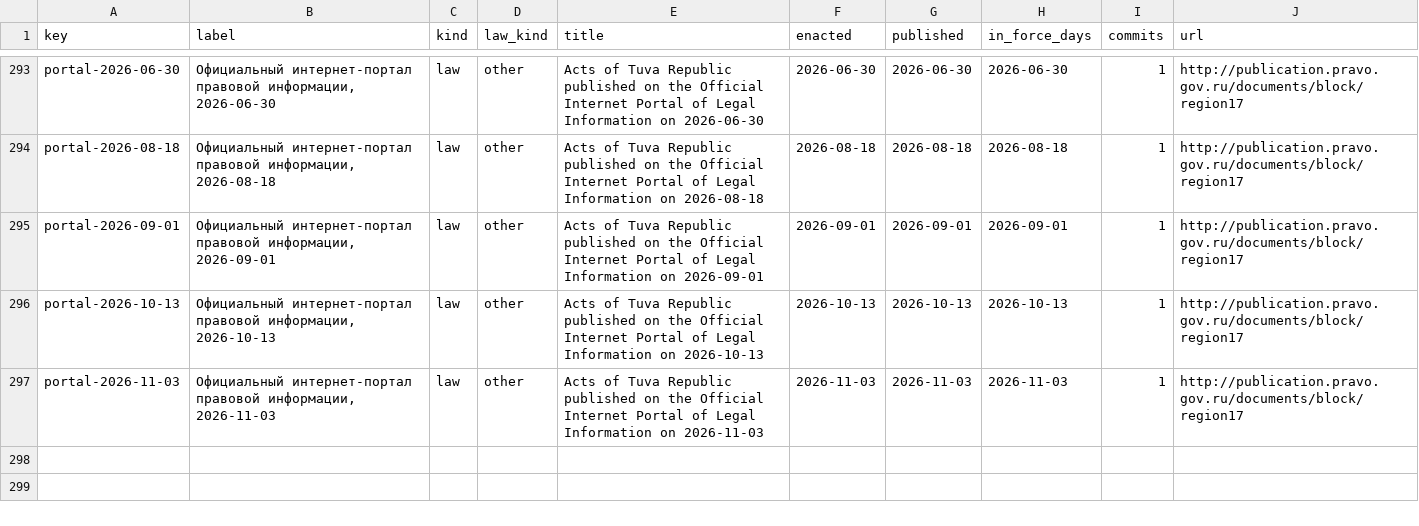
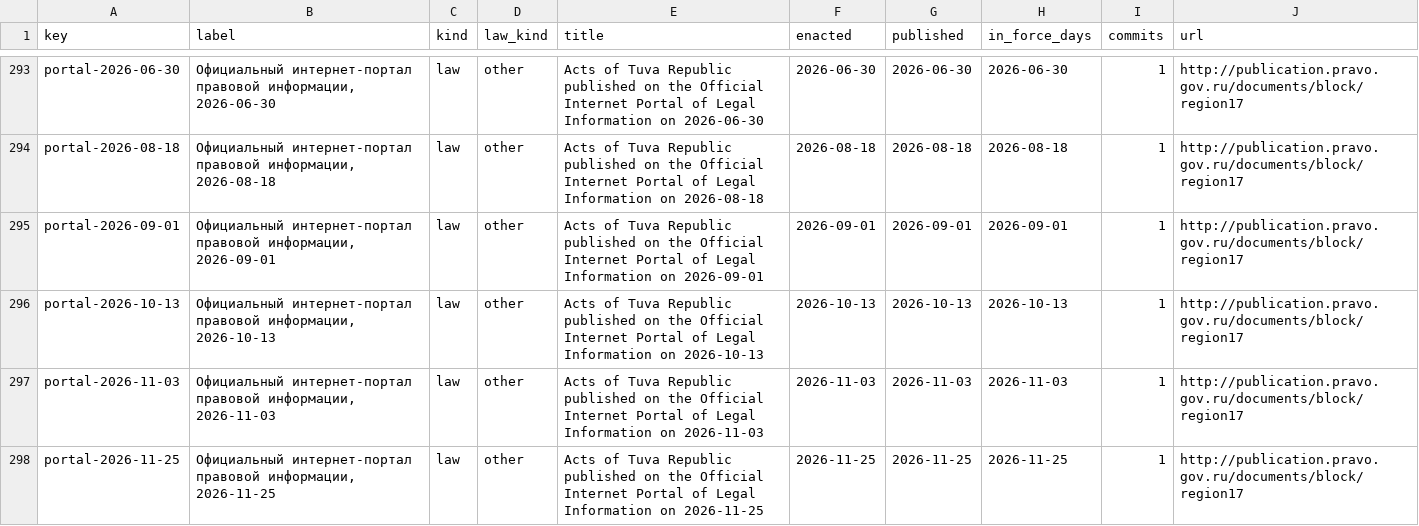
Before and after one commit to lexifina/russia-tuva-law, a CSV file: data/laws.csv, drawn as a sheet; only a part is shown, gaps mark what is left out; the diff names each change by its address in the sheet, - before the commit and + after, or states it on an @@ line.

Commit message:
Documentation, tables, tools and REPRODUCE.md
Appended 1 commits to 116029a78f5c; corpus sha256 dbeef635501f4bdd3fb02067ef0a8eb297ada4b56eb854e684a5307d03c6e552, data retrieved 2026-11-26.

Kind: documentation
Check: ru-pravo-tuva-20261126T060437Z

```diff
--- a/data/laws.csv
+++ b/data/laws.csv
+row 298: portal-2026-11-25 | Официальный интернет-портал правовой информации, 2026-11-25 | law | other | Acts of Tuva Republic published on the Official Internet Portal of Legal Information on 2026-11-25 | 2026-11-25 | 2026-11-25 | 2026-11-25 | 1 | http://publication.pravo.gov.ru/documents/block/region17
```
Also changed, not shown: data/commits.csv, data/provisions.tsv, 6 other files.
